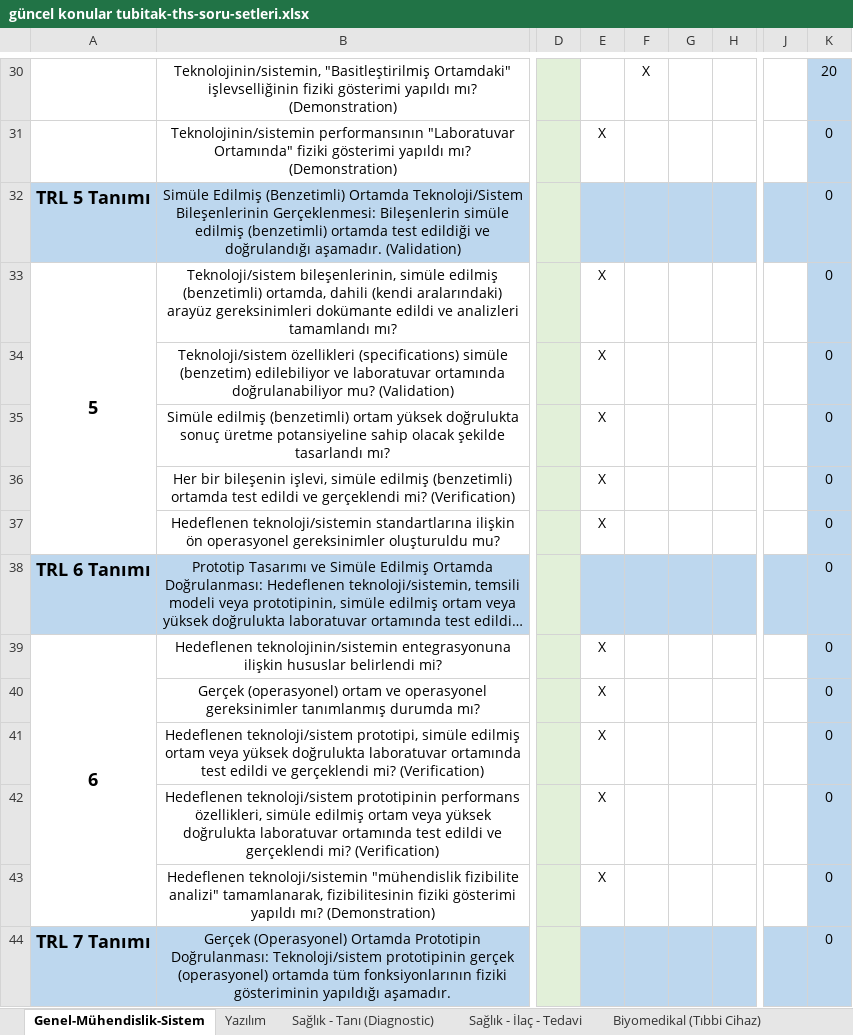
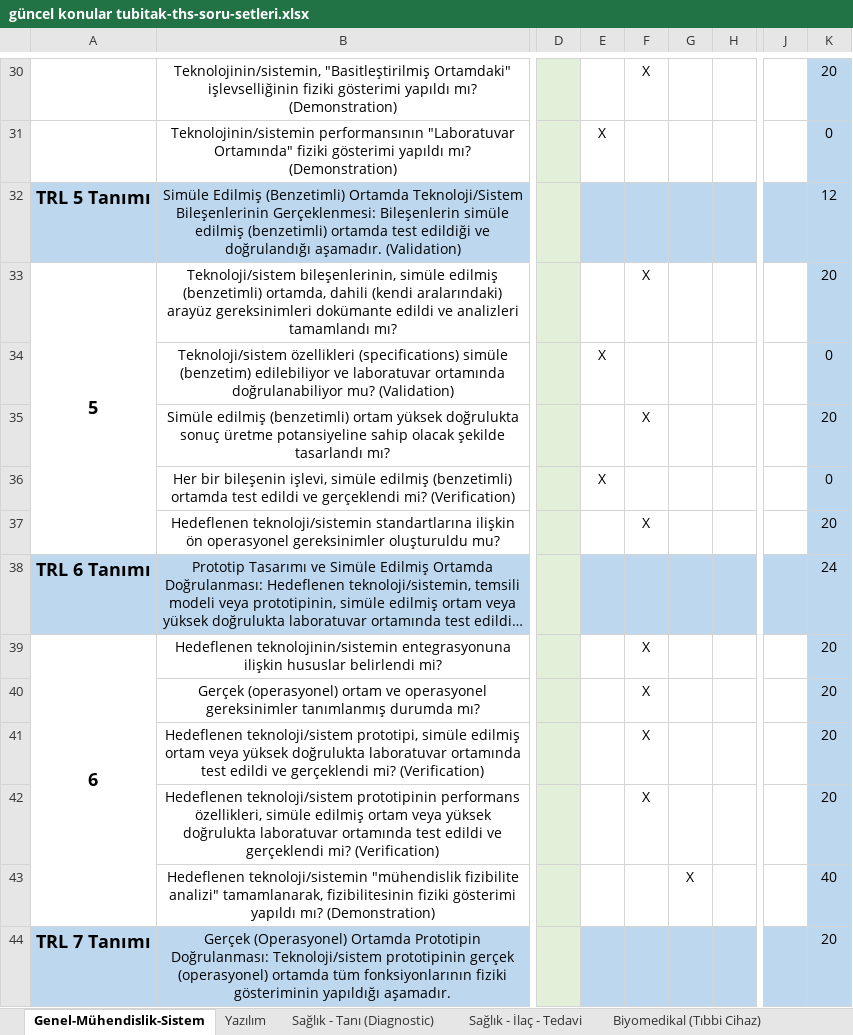
Before and after one commit to malikagan48/GorevYoneticisi, an Excel workbook: YMGK_Vize_Dökümanı_170542018/güncel konular tubitak-ths-soru-setleri.xlsx, sheet Genel-Mühendislik-Sistem, drawn as a sheet; only a part is shown, gaps mark what is left out; long unchanged cells end in …; values as stored, in another font and other column widths than the file's, no borders; charts and pictures not drawn; the diff covers the shown part only; the diff names each change by its address in the sheet, - before the commit and + after, or states it on an @@ line.

Commit message:
YMGK_Vize_Dökümanı
170542018 Mustafa Ali Kağan Küçük

```diff
--- a/YMGK_Vize_Dökümanı_170542018/güncel konular tubitak-ths-soru-setleri.xlsx (sheet Genel-Mühendislik-Sistem)
+++ b/YMGK_Vize_Dökümanı_170542018/güncel konular tubitak-ths-soru-setleri.xlsx (sheet Genel-Mühendislik-Sistem)
-K32: 0
+K32: 12
-E33: X
+E33: (empty)
-F33: (empty)
+F33: X
-K33: 0
+K33: 20
-E35: X
+E35: (empty)
-F35: (empty)
+F35: X
-K35: 0
+K35: 20
-E37: X
+E37: (empty)
-F37: (empty)
+F37: X
-K37: 0
+K37: 20
-K38: 0
+K38: 24
-E39:E43: X
+E39:E43: (empty)
-F39:F42: (empty)
+F39:F42: X
-K39:K42: 0
+K39:K42: 20
-G43: (empty)
+G43: X
-K43: 0
+K43: 40
-K44: 0
+K44: 20
```
Also changed, not shown: 58 edited cells elsewhere in this sheet, 3 other files.
